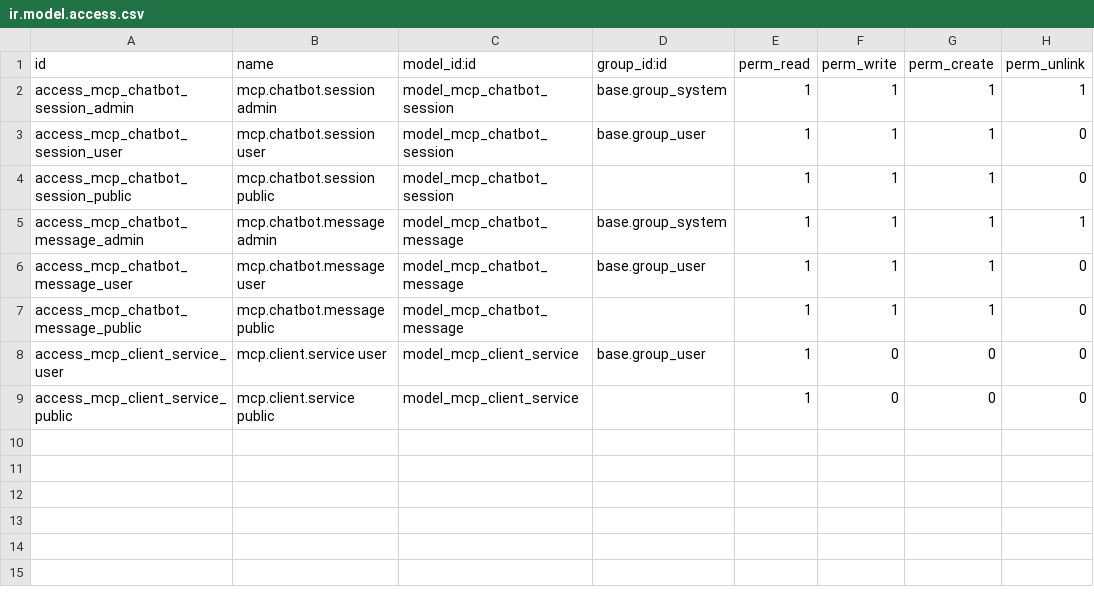
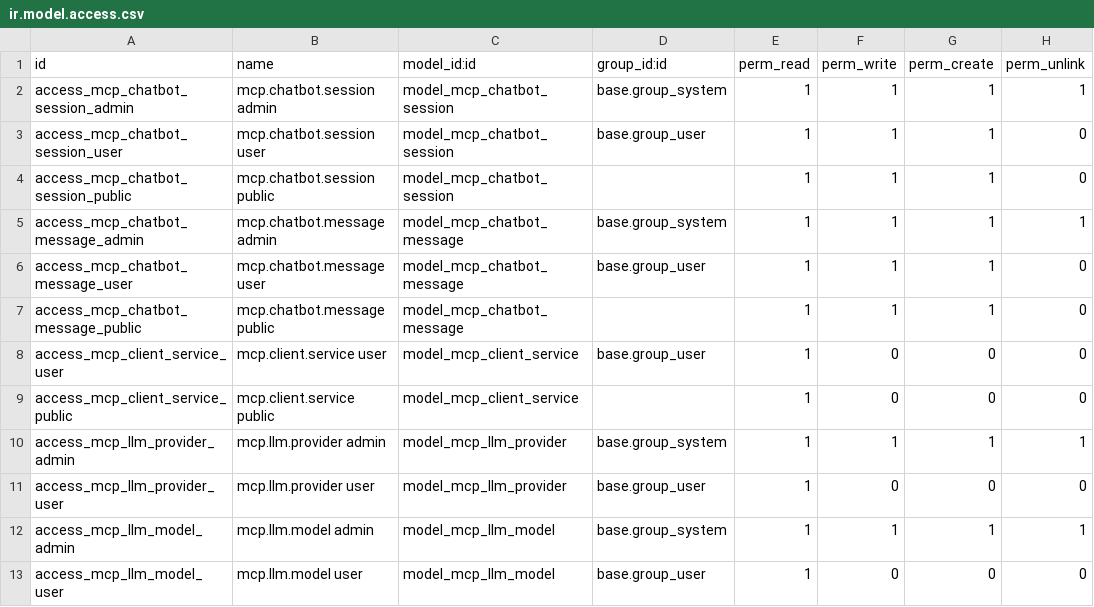
Before and after one commit to odoo-mcp-assistant/mcp_chatbot, a CSV file: security/ir.model.access.csv, drawn as a sheet.

Commit message:
[ADD] Introduce settings interface and eliminate all hardcoded configuration
Previously all configuration (API keys, model names, timeouts, prompts) was
hardcoded in source files or read from a .env file. This commit introduces
a full settings interface inside Odoo and wires every component to read
from it, making the chatbot fully configurable without touching code.

New models:
- mcp.llm.provider: stores LLM providers (Groq, OpenAI, etc.)
- mcp.llm.model: stores model records linked to a provider, used as
  Many2one in settings for both the main LLM and the fact extraction model
- res.config.settings (inherited): adds all chatbot configuration fields
  with get_values/set_values for Many2one fields and .exists() guard
  to prevent crashes when a linked model record is deleted

Settings fields added:
- General: chatbot name
- LLM: API key, base URL, LLM model, max tool rounds, system prompt
- RAG: fact extraction model, RAG system prompt
- MCP Server: MCP server URL
- Session: idle timeout, summary interval

Configuration views:
- Settings form view with 5 organised blocks
- System prompt and RAG system prompt fields rendered as full-width
  multiline textarea with colspan=2
- LLM Models and LLM Providers list/form views
- Configuration submenu under MCP Chatbot root with LLM Providers,
  LLM Models, and Settings children

Services and models updated to read from settings:
- mcp_client_service.py: removed SYSTEM_PROMPT constant and all os.getenv
  calls, added _get_param helper and _get_llm_settings method, all LLM
  parameters now passed explicitly to _async_process_message
- chatbot_controller.py: removed dotenv/os.getenv, summary interval reads
  from settings, welcome message uses bot name from settings, fact
  extraction reads api_key/base_url/model/rag_system_prompt from settings
- chatbot_session.py: IDLE_TIMEOUT_MINUTES hardcode replaced with
  ir.config_parameter read in cron_close_idle_sessions
- fact_extractor.py: removed _SYSTEM_PROMPT constant and all os.getenv
  calls, rag_system_prompt now passed as explicit argument through
  extract_facts_async -> _extract_and_store -> _call_llm

Frontend:
- chatbot_widget.js: summary_interval variable added, history endpoint
  now returns summary_interval from settings, compacting bar trigger
  uses dynamic value instead of hardcoded 10

```diff
--- a/security/ir.model.access.csv
+++ b/security/ir.model.access.csv
@@ -9 +9,5 @@ access_mcp_client_service_user,mcp.client.service user,model_mcp_client_service,
 access_mcp_client_service_public,mcp.client.service public,model_mcp_client_service,,1,0,0,0
+access_mcp_llm_provider_admin,mcp.llm.provider admin,model_mcp_llm_provider,base.group_system,1,1,1,1
+access_mcp_llm_provider_user,mcp.llm.provider user,model_mcp_llm_provider,base.group_user,1,0,0,0
+access_mcp_llm_model_admin,mcp.llm.model admin,model_mcp_llm_model,base.group_system,1,1,1,1
+access_mcp_llm_model_user,mcp.llm.model user,model_mcp_llm_model,base.group_user,1,0,0,0
```
Also changed, not shown: 12 other files.
